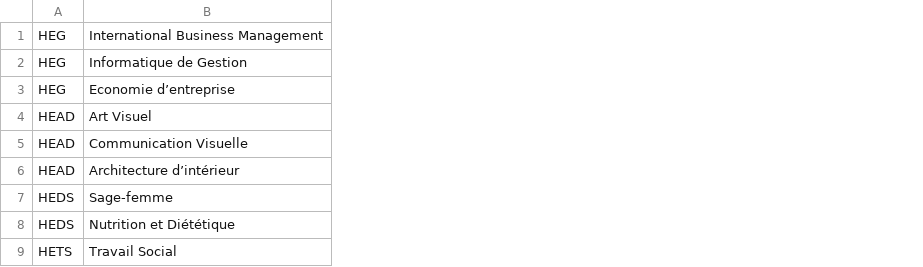
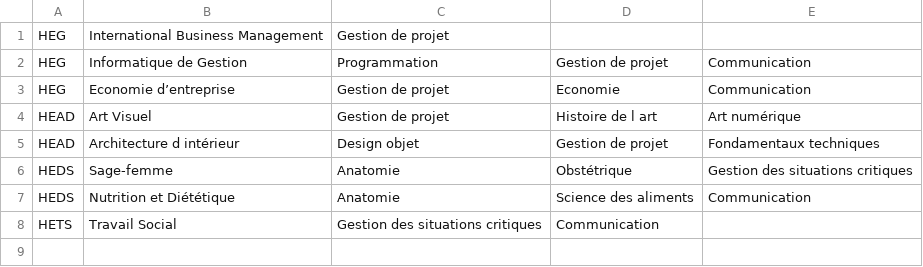
Before and after one commit to mymss26/HESConnect, a CSV file: HESConnect/FILIERES_HES.csv, drawn as a sheet; removed rows and columns are numbered as before the commit, all else as after; the diff names each change by its address in the sheet, - before the commit and + after, or states it on an @@ line.

Commit message:
Ajout filiere
-Creation des différentes classe gerant les relations
-Creation du chargement des filiere
- V1 --> a terminer... filiere avec attribut "Ecole" envisageable

```diff
--- a/HESConnect/FILIERES_HES.csv
+++ b/HESConnect/FILIERES_HES.csv
+column C, rows 1-8: Gestion de projet | Programmation | Gestion de projet | Gestion de projet | Design objet | Anatomie | Anatomie | Gestion des situations critiques
+column D, rows 2-8: Gestion de projet | Economie | Histoire de l art | Gestion de projet | Obstétrique | Science des aliments | Communication
+column E, rows 2-7: Communication | Communication | Art numérique | Fondamentaux techniques | Gestion des situations critiques | Communication
-row 5: HEAD | Communication Visuelle
-B5: Architecture d’intérieur
+B5: Architecture d intérieur
```
Also changed, not shown: Projet NoSql/Data/FILIERES_HES.csv, 13 other files.
